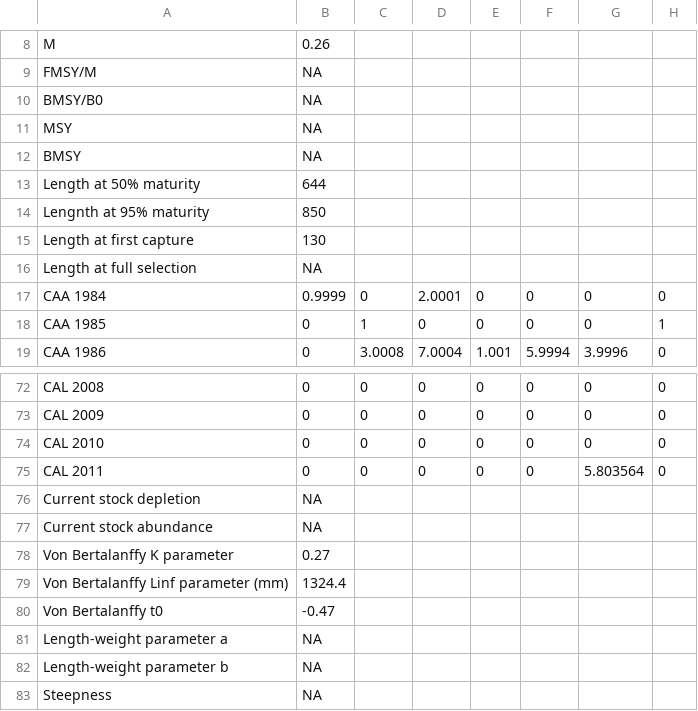
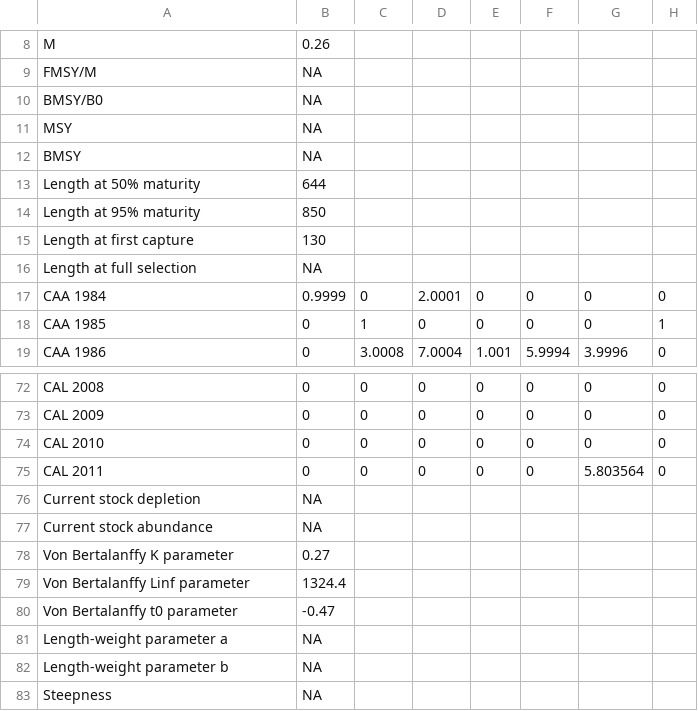
Before and after one commit to DLMtool/DLMtool, a CSV file: inst/Cobia.csv, drawn as a sheet; only a part is shown, gaps mark what is left out; the diff names each change by its address in the sheet, - before the commit and + after, or states it on an @@ line.

Commit message:
Fixed typos
Typos in:
- DLM_data CSVs
- setMethod for DLM_data

```diff
--- a/inst/Cobia.csv
+++ b/inst/Cobia.csv
-A14: Lengnth at 95% maturity
+A14: Length at 95% maturity
-A79: Von Bertalanffy Linf parameter (mm)
+A79: Von Bertalanffy Linf parameter
-A80: Von Bertalanffy t0
+A80: Von Bertalanffy t0 parameter
```
Also changed, not shown: inst/Example_datafile.csv, 1 other file.
